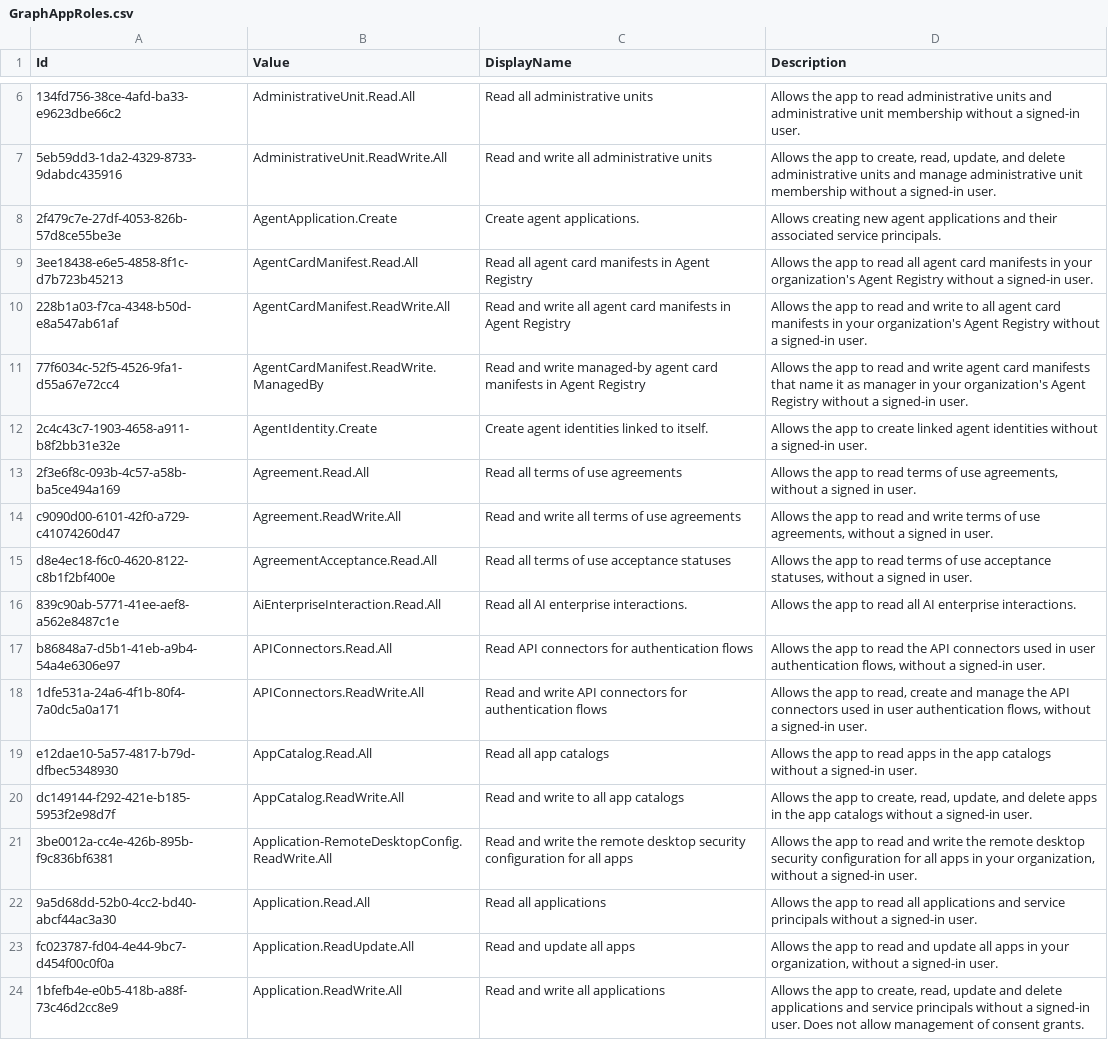
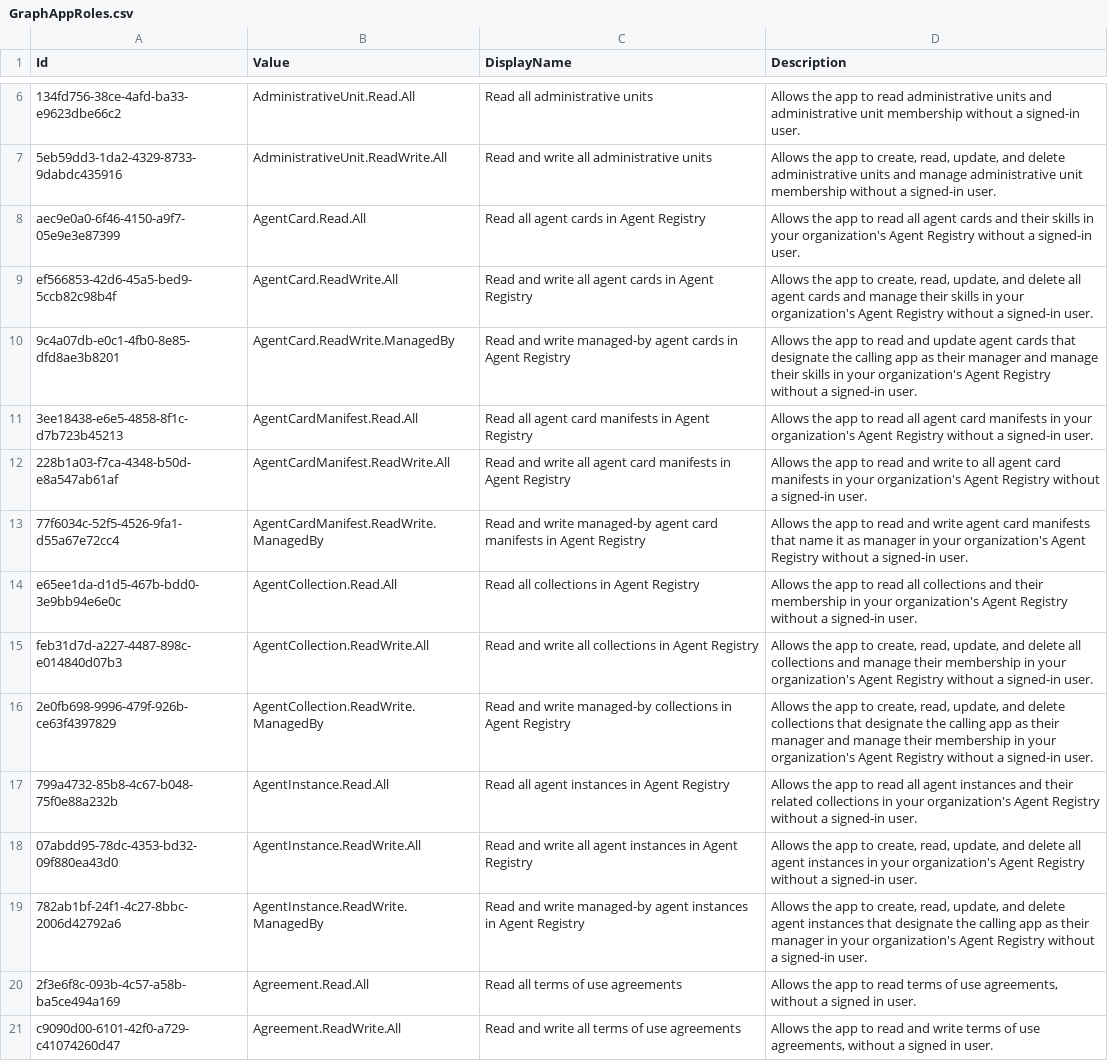
Before and after one commit to Palasito/microsoft-info, a CSV file: _info/GraphAppRoles.csv, drawn as a sheet; only a part is shown, gaps mark what is left out; the shorter side is filled out with more unchanged rows; removed rows and columns are numbered as before the commit, all else as after; the diff names each change by its address in the sheet, - before the commit and + after, or states it on an @@ line.

```diff
--- a/_info/GraphAppRoles.csv
+++ b/_info/GraphAppRoles.csv
-row 8: 2f479c7e-27df-4053-826b-57d8ce55be3e | AgentApplication.Create | Create agent applications. | Allows creating new agent applications and their associated service principals.
+row 8: aec9e0a0-6f46-4150-a9f7-05e9e3e87399 | AgentCard.Read.All | Read all agent cards in Agent Registry | Allows the app to read all agent cards and their skills in your organization's Agent Registry without a signed-in user.
+row 9: ef566853-42d6-45a5-bed9-5ccb82c98b4f | AgentCard.ReadWrite.All | Read and write all agent cards in Agent Registry | Allows the app to create, read, update, and delete all agent cards and manage their skills in your organization's Agent Registry without a signed-in user.
+row 10: 9c4a07db-e0c1-4fb0-8e85-dfd8ae3b8201 | AgentCard.ReadWrite.ManagedBy | Read and write managed-by agent cards in Agent Registry | Allows the app to read and update agent cards that designate the calling app as their manager and manage their skills in your organization's Agent Registry without a signed-in user.
-row 12: 2c4c43c7-1903-4658-a911-b8f2bb31e32e | AgentIdentity.Create | Create agent identities linked to itself. | Allows the app to create linked agent identities without a signed-in user.
+row 14: e65ee1da-d1d5-467b-bdd0-3e9bb94e6e0c | AgentCollection.Read.All | Read all collections in Agent Registry | Allows the app to read all collections and their membership in your organization's Agent Registry without a signed-in user.
+row 15: feb31d7d-a227-4487-898c-e014840d07b3 | AgentCollection.ReadWrite.All | Read and write all collections in Agent Registry | Allows the app to create, read, update, and delete all collections and manage their membership in your organization's Agent Registry without a signed-in user.
+row 16: 2e0fb698-9996-479f-926b-ce63f4397829 | AgentCollection.ReadWrite.ManagedBy | Read and write managed-by collections in Agent Registry | Allows the app to create, read, update, and delete collections that designate the calling app as their manager and manage their membership in your organization's Agent Registry without a signed-in user.
+row 17: 799a4732-85b8-4c67-b048-75f0e88a232b | AgentInstance.Read.All | Read all agent instances in Agent Registry | Allows the app to read all agent instances and their related collections in your organization's Agent Registry without a signed-in user.
+row 18: 07abdd95-78dc-4353-bd32-09f880ea43d0 | AgentInstance.ReadWrite.All | Read and write all agent instances in Agent Registry | Allows the app to create, read, update, and delete all agent instances in your organization's Agent Registry without a signed-in user.
+row 19: 782ab1bf-24f1-4c27-8bbc-2006d42792a6 | AgentInstance.ReadWrite.ManagedBy | Read and write managed-by agent instances in Agent Registry | Allows the app to create, read, update, and delete agent instances that designate the calling app as their manager in your organization's Agent Registry without a signed-in user.
```
Also changed, not shown: _info/GraphDelegateRoles.csv, 2 other files.
